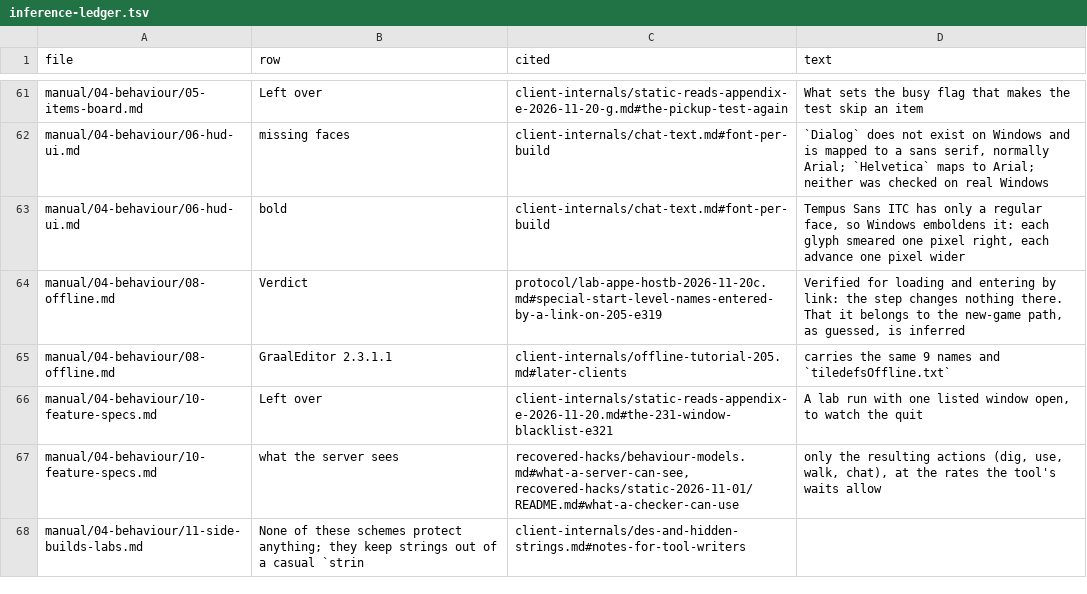
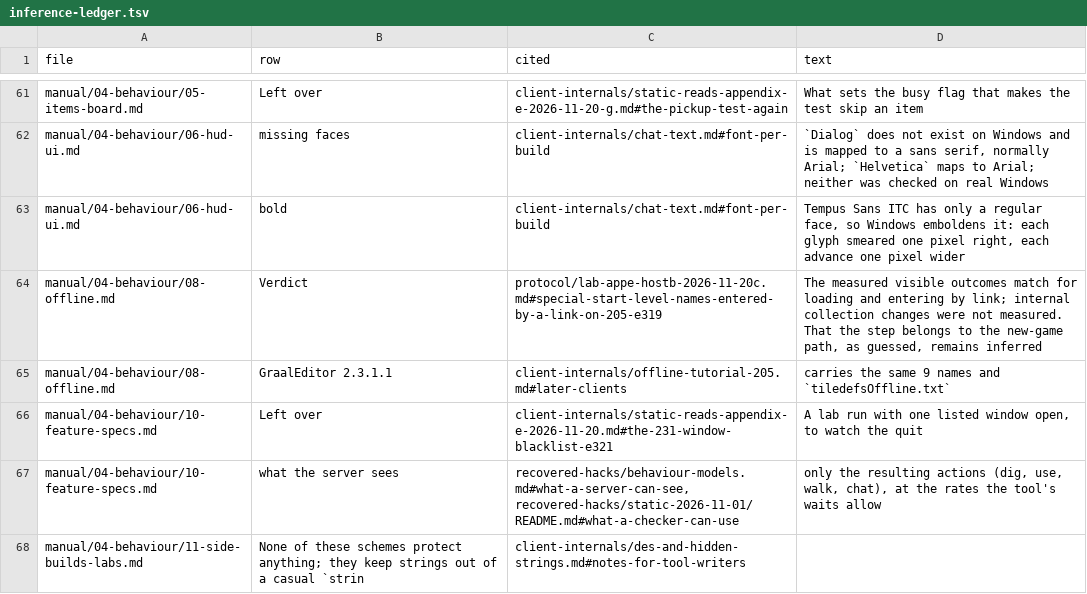
Before and after one commit to squirelworks/Graal_analysis, a TSV file: manual/inference-ledger.tsv, drawn as a sheet; only a part is shown, gaps mark what is left out.

```diff
--- a/manual/inference-ledger.tsv
+++ b/manual/inference-ledger.tsv
@@ -63,3 +63,3 @@ manual/04-behaviour/06-hud-ui.md	missing faces	client-internals/chat-text.md#fon
 manual/04-behaviour/06-hud-ui.md	bold	client-internals/chat-text.md#font-per-build	Tempus Sans ITC has only a regular face, so Windows emboldens it: each glyph smeared one pixel right, each advance one pixel wider
-manual/04-behaviour/08-offline.md	Verdict	protocol/lab-appe-hostb-2026-11-20c.md#special-start-level-names-entered-by-a-link-on-205-e319	Verified for loading and entering by link: the step changes nothing there. That it belongs to the new-game path, as guessed, is inferred
+manual/04-behaviour/08-offline.md	Verdict	protocol/lab-appe-hostb-2026-11-20c.md#special-start-level-names-entered-by-a-link-on-205-e319	The measured visible outcomes match for loading and entering by link; internal collection changes were not measured. That the step belongs to the new-game path, as guessed, remains inferred
 manual/04-behaviour/08-offline.md	GraalEditor 2.3.1.1	client-internals/offline-tutorial-205.md#later-clients	carries the same 9 names and `tiledefsOffline.txt`
```
Also changed, not shown: docs/evidence-index.tsv, docs/gap-board.tsv, 7 other files.
